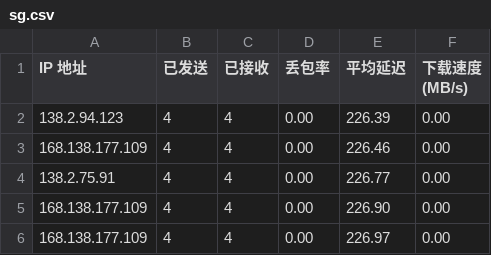
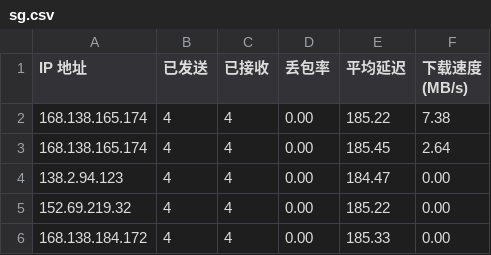
Before and after one commit to biozzl/CFCDN-Auto, a CSV file: CloudflareST/sg.csv, drawn as a sheet.

```diff
--- a/CloudflareST/sg.csv
+++ b/CloudflareST/sg.csv
@@ -1,6 +1,6 @@
 IP 地址,已发送,已接收,丢包率,平均延迟,下载速度 (MB/s)
-138.2.94.123,4,4,0.00,226.39,0.00
-168.138.177.109,4,4,0.00,226.46,0.00
-138.2.75.91,4,4,0.00,226.77,0.00
-168.138.177.109,4,4,0.00,226.90,0.00
-168.138.177.109,4,4,0.00,226.97,0.00
+168.138.165.174,4,4,0.00,185.22,7.38
+168.138.165.174,4,4,0.00,185.45,2.64
+138.2.94.123,4,4,0.00,184.47,0.00
+152.69.219.32,4,4,0.00,185.22,0.00
+168.138.184.172,4,4,0.00,185.33,0.00
```
Also changed, not shown: 2 other files.
